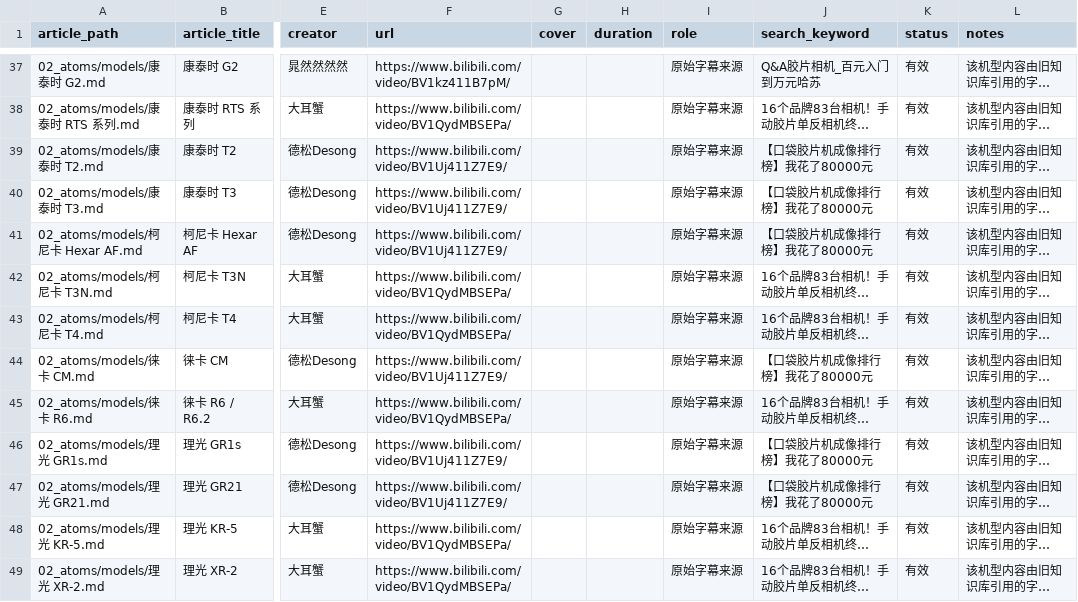
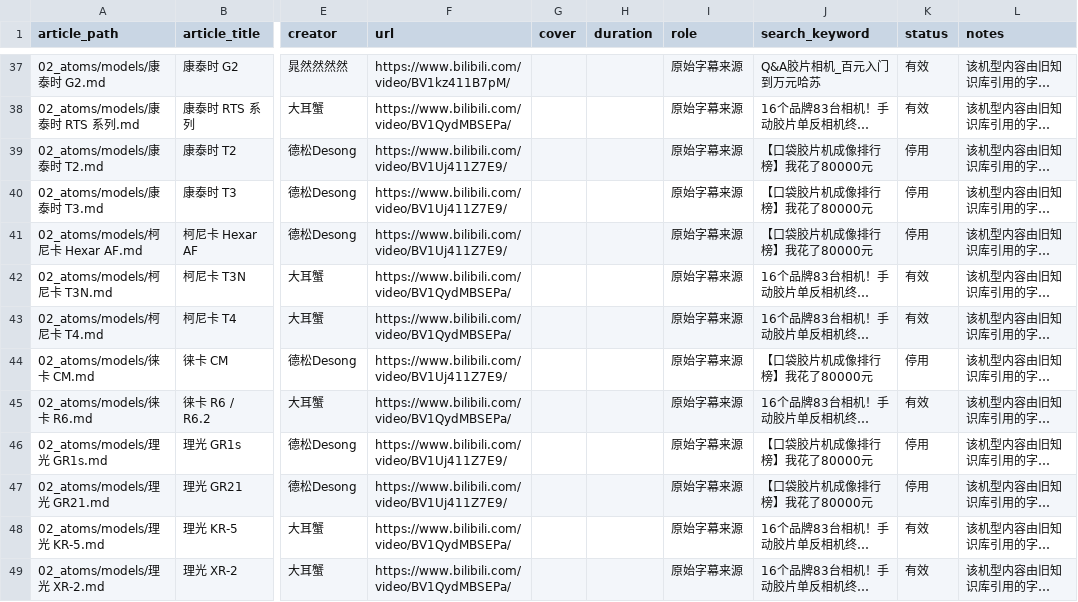
Before and after one commit to shendunjunshandiangou/code-lab, a CSV file: 胶片相机选购指南/data/article-videos.csv, drawn as a sheet; only a part is shown, gaps mark what is left out; long unchanged cells end in …; the diff covers the shown part only; the diff names each change by its address in the sheet, - before the commit and + after, or states it on an @@ line.

```diff
--- a/胶片相机选购指南/data/article-videos.csv
+++ b/胶片相机选购指南/data/article-videos.csv
-K39:K41 (status): 有效
+K39:K41 (status): 停用
-K44 (status): 有效
+K44 (status): 停用
-K46:K47 (status): 有效
+K46:K47 (status): 停用
```
Also changed, not shown: 19 edited cells elsewhere in this file, 胶片相机选购指南/data/legacy-video-sources.csv, 胶片相机选购指南/data/subtitle-video-index.csv, 19 other files.
